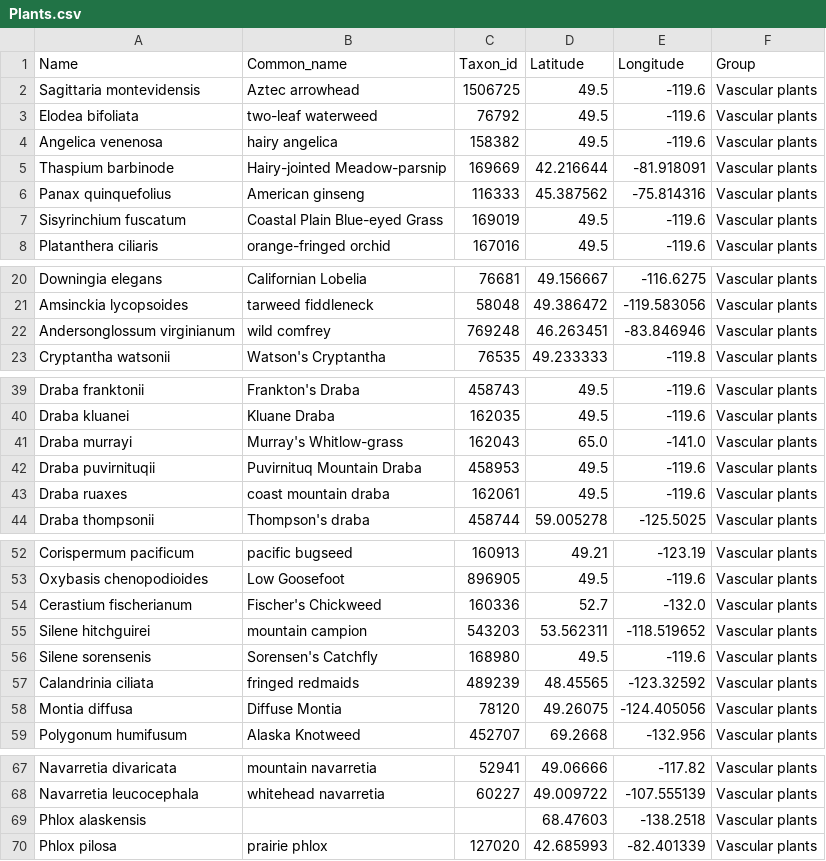
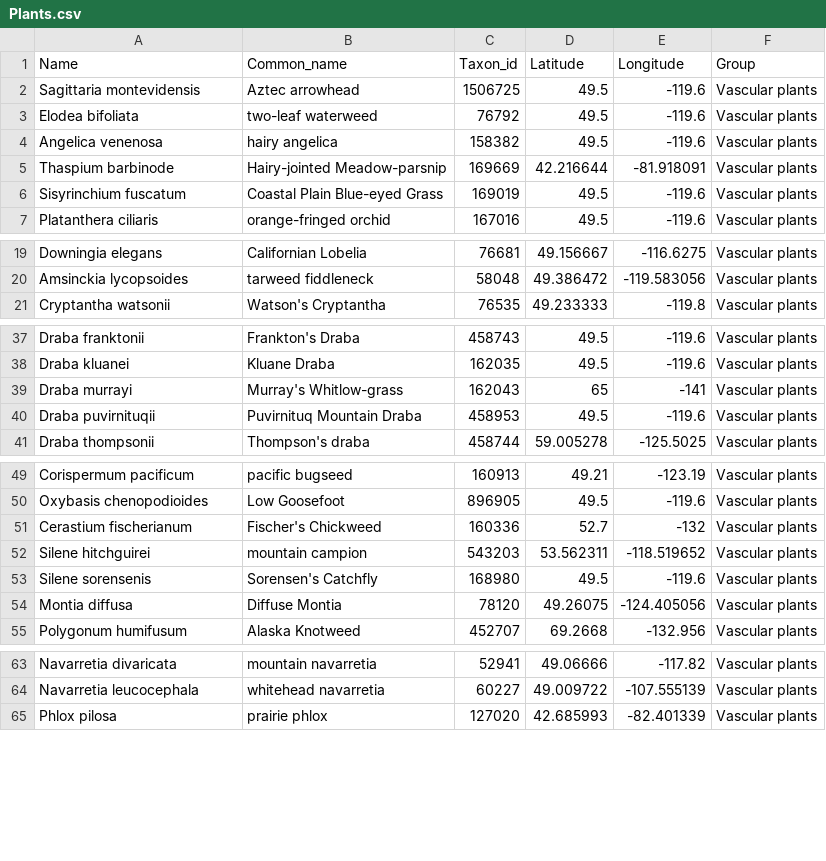
Before and after one commit to inaturalist/inaturalist.github.io, a CSV file: Canada/Plants.csv, drawn as a sheet; only a part is shown, gaps mark what is left out; the diff covers the shown part only.

```diff
--- a/Canada/Plants.csv
+++ b/Canada/Plants.csv
@@ -5,3 +5,2 @@ Angelica venenosa,hairy angelica,158382,49.5,-119.6,Vascular plants
 Thaspium barbinode,Hairy-jointed Meadow-parsnip,169669,42.216644,-81.918091,Vascular plants
-Panax quinquefolius,American ginseng,116333,45.387562,-75.814316,Vascular plants
 Sisyrinchium fuscatum,Coastal Plain Blue-eyed Grass,169019,49.5,-119.6,Vascular plants
@@ -21,3 +20,2 @@ Downingia elegans,Californian Lobelia,76681,49.156667,-116.6275,Vascular plants
 Amsinckia lycopsoides,tarweed fiddleneck,58048,49.386472,-119.583056,Vascular plants
-Andersonglossum virginianum,wild comfrey,769248,46.263451,-83.846946,Vascular plants
 Cryptantha watsonii,Watson's Cryptantha,76535,49.233333,-119.8,Vascular plants
@@ -40,5 +38,4 @@ Draba franktonii,Frankton's Draba,458743,49.5,-119.6,Vascular plants
 Draba kluanei,Kluane Draba,162035,49.5,-119.6,Vascular plants
-Draba murrayi,Murray's Whitlow-grass,162043,65.0,-141.0,Vascular plants
+Draba murrayi,Murray's Whitlow-grass,162043,65,-141,Vascular plants
 Draba puvirnituqii,Puvirnituq Mountain Draba,458953,49.5,-119.6,Vascular plants
-Draba ruaxes,coast mountain draba,162061,49.5,-119.6,Vascular plants
 Draba thompsonii,Thompson's draba,458744,59.005278,-125.5025,Vascular plants
@@ -53,6 +50,5 @@ Corispermum pacificum,pacific bugseed,160913,49.21,-123.19,Vascular plants
 Oxybasis chenopodioides,Low Goosefoot,896905,49.5,-119.6,Vascular plants
-Cerastium fischerianum,Fischer's Chickweed,160336,52.7,-132.0,Vascular plants
+Cerastium fischerianum,Fischer's Chickweed,160336,52.7,-132,Vascular plants
 Silene hitchguirei,mountain campion,543203,53.562311,-118.519652,Vascular plants
 Silene sorensenis,Sorensen's Catchfly,168980,49.5,-119.6,Vascular plants
-Calandrinia ciliata,fringed redmaids,489239,48.45565,-123.32592,Vascular plants
 Montia diffusa,Diffuse Montia,78120,49.26075,-124.405056,Vascular plants
@@ -68,3 +64,2 @@ Navarretia divaricata,mountain navarretia,52941,49.06666,-117.82,Vascular plants
 Navarretia leucocephala,whitehead navarretia,60227,49.009722,-107.555139,Vascular plants
-Phlox alaskensis,,,68.47603,-138.2518,Vascular plants
 Phlox pilosa,prairie phlox,127020,42.685993,-82.401339,Vascular plants
```
Also changed, not shown: 15 edited cells elsewhere in this file, Canada/Arachnids.csv, Canada/Fungi_and_Similar_Organisms.csv, 5 other files.
